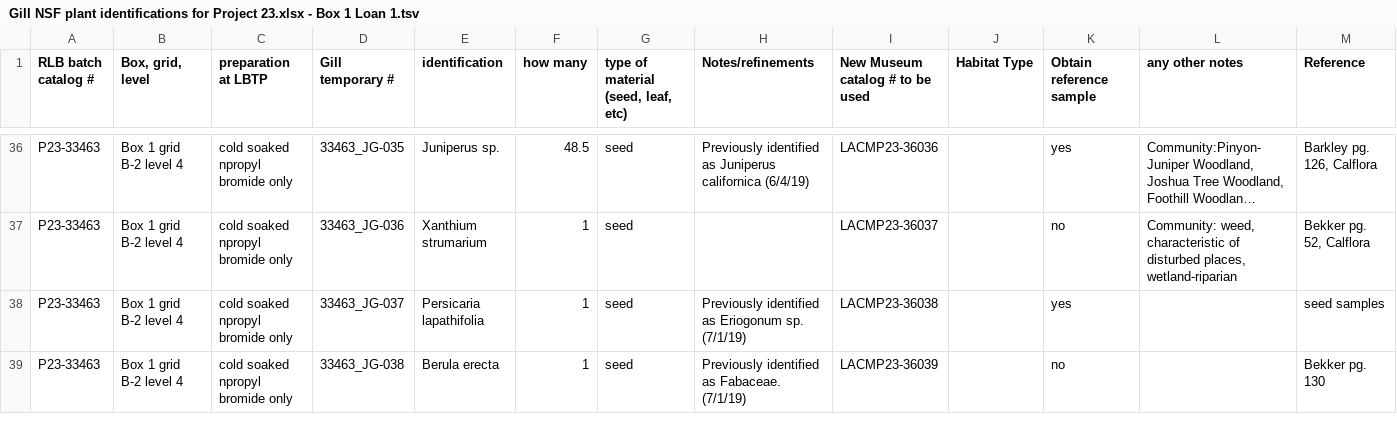
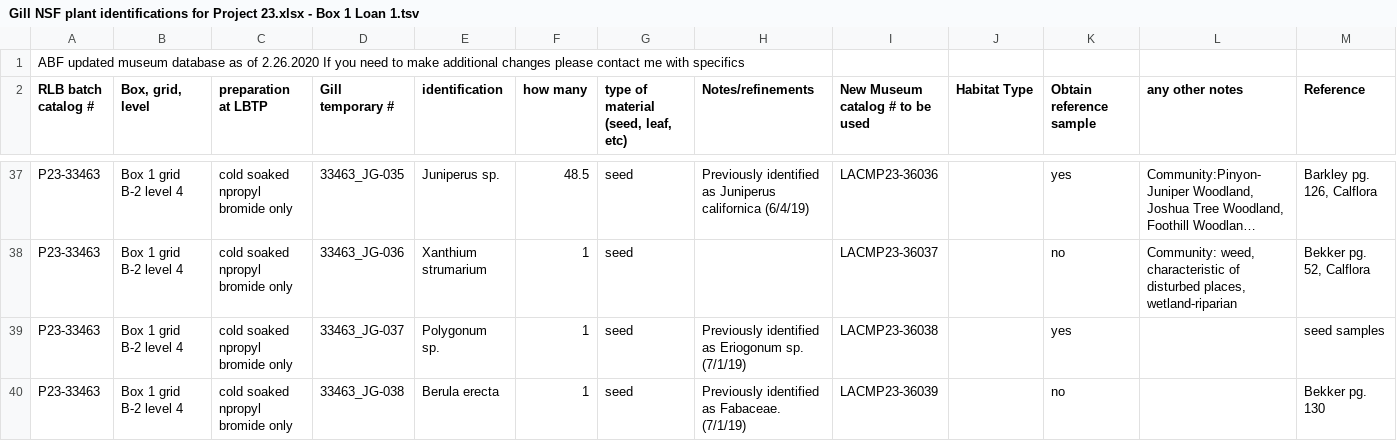
Before and after one commit to bloispaleolab/LaBrea, a TSV file: LaBreaAnalyses/data/original_google_data/GoogleDriveExports-plants/Gill NSF plant identifications for Project 23.xlsx - Box 1 Loan 1.tsv, drawn as a sheet; only a part is shown, gaps mark what is left out; long unchanged cells end in …; addresses are those after the commit; rows hold the shown columns only; the diff covers the shown part only; the diff names each change by its address in the sheet, - before the commit and + after, or states it on an @@ line.

```diff
--- a/LaBreaAnalyses/data/original_google_data/GoogleDriveExports-plants/Gill NSF plant identifications for Project 23.xlsx - Box 1 Loan 1.tsv
+++ b/LaBreaAnalyses/data/original_google_data/GoogleDriveExports-plants/Gill NSF plant identifications for Project 23.xlsx - Box 1 Loan 1.tsv
+row 1: ABF updated museum database as of 2.26.2020 If you need to make additional changes please contact me with specifics
-E39 (identification): Persicaria lapathifolia
+E39 (identification): Polygonum sp.
```
Also changed, not shown: 16 edited cells elsewhere in this file, LaBreaAnalyses/data/original_google_data/GoogleDriveExports-plants/Gill NSF plant identifications for Project 23.xlsx - Box 1 Loan 2.tsv, LaBreaAnalyses/data/original_google_data/GoogleDriveExports-plants/Gill NSF plant identifications for Project 23.xlsx - Box 14.tsv, 7 other files.
